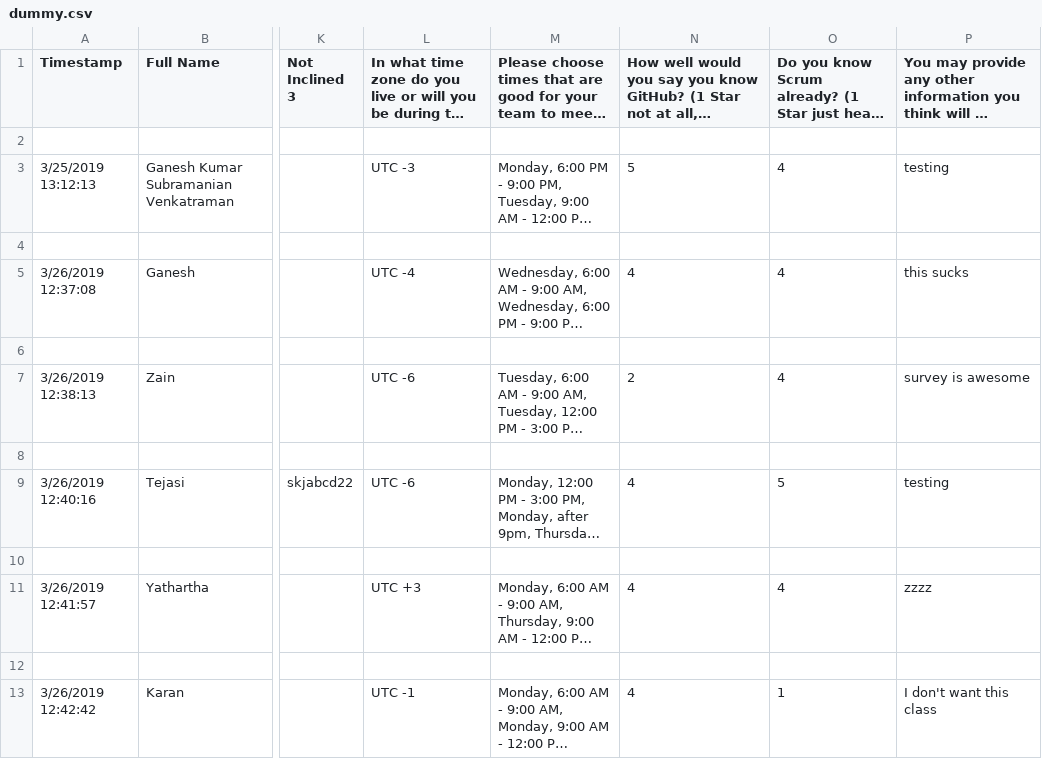
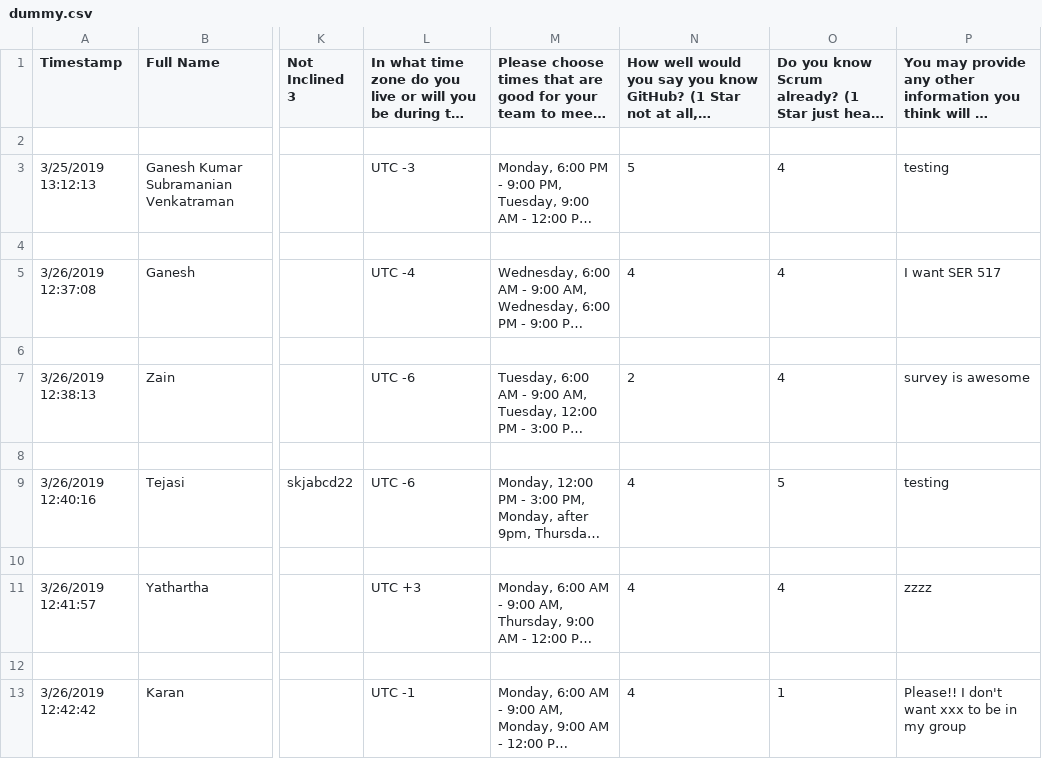
Before and after one commit to tejasipalkar/SER_517_Software_Factory_group5, a CSV file: dummy.csv, drawn as a sheet; only a part is shown, gaps mark what is left out; long unchanged cells end in …; the diff names each change by its address in the sheet, - before the commit and + after, or states it on an @@ line.

Commit message:
Task 145
Updated the code with bug fix
Results are printed with group number

```diff
--- a/dummy.csv
+++ b/dummy.csv
-P5: this sucks
+P5: I want SER 517
-P13: I don't want this class
+P13: Please!! I don't want xxx to be in my group
```
Also changed, not shown: 1 other file.
